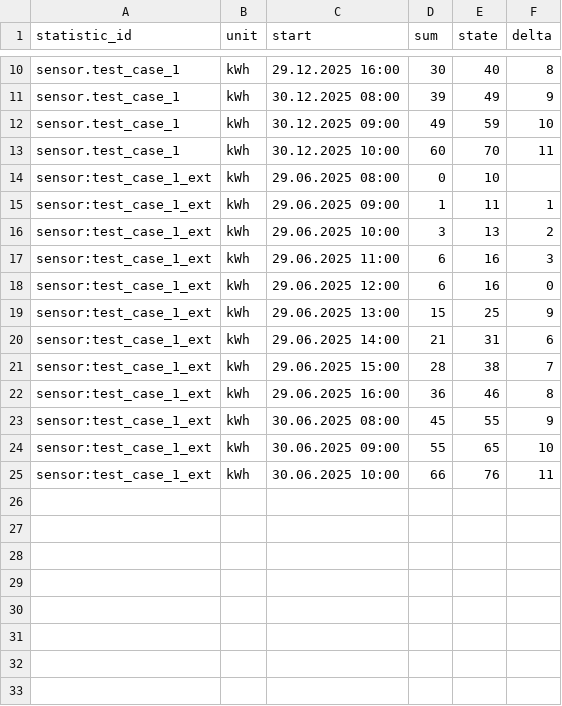
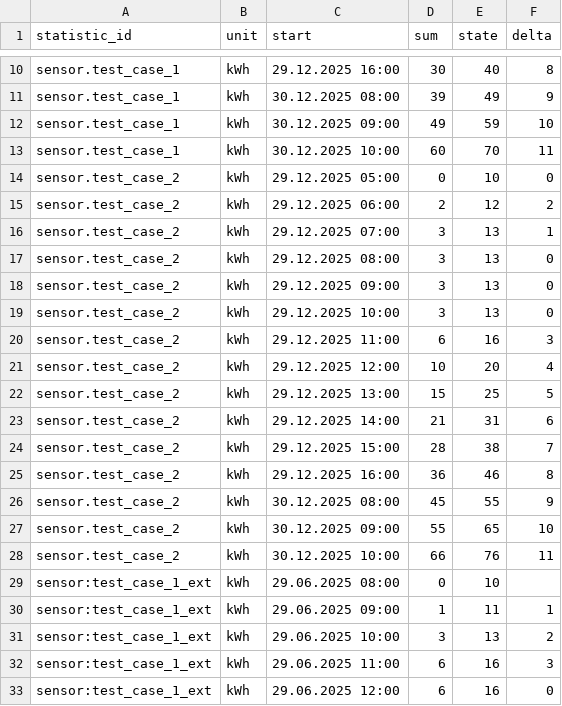
Before and after one commit to klausj1/homeassistant-statistics, a TSV file: config/test_delta/expected_after_step3_delta_changed.tsv, drawn as a sheet; only a part is shown, gaps mark what is left out; the shorter side is filled out with more unchanged rows; the diff covers the shown part only.

```diff
--- a/config/test_delta/expected_after_step3_delta_changed.tsv
+++ b/config/test_delta/expected_after_step3_delta_changed.tsv
@@ -13,2 +13,17 @@ sensor.test_case_1	kWh	30.12.2025 09:00	49	59	10
 sensor.test_case_1	kWh	30.12.2025 10:00	60	70	11
+sensor.test_case_2	kWh	29.12.2025 05:00	0	10	0
+sensor.test_case_2	kWh	29.12.2025 06:00	2	12	2
+sensor.test_case_2	kWh	29.12.2025 07:00	3	13	1
+sensor.test_case_2	kWh	29.12.2025 08:00	3	13	0
+sensor.test_case_2	kWh	29.12.2025 09:00	3	13	0
+sensor.test_case_2	kWh	29.12.2025 10:00	3	13	0
+sensor.test_case_2	kWh	29.12.2025 11:00	6	16	3
+sensor.test_case_2	kWh	29.12.2025 12:00	10	20	4
+sensor.test_case_2	kWh	29.12.2025 13:00	15	25	5
+sensor.test_case_2	kWh	29.12.2025 14:00	21	31	6
+sensor.test_case_2	kWh	29.12.2025 15:00	28	38	7
+sensor.test_case_2	kWh	29.12.2025 16:00	36	46	8
+sensor.test_case_2	kWh	30.12.2025 08:00	45	55	9
+sensor.test_case_2	kWh	30.12.2025 09:00	55	65	10
+sensor.test_case_2	kWh	30.12.2025 10:00	66	76	11
 sensor:test_case_1_ext	kWh	29.06.2025 08:00	0	10	
```
Also changed, not shown: 15 added rows elsewhere in this file, 5 other files.
